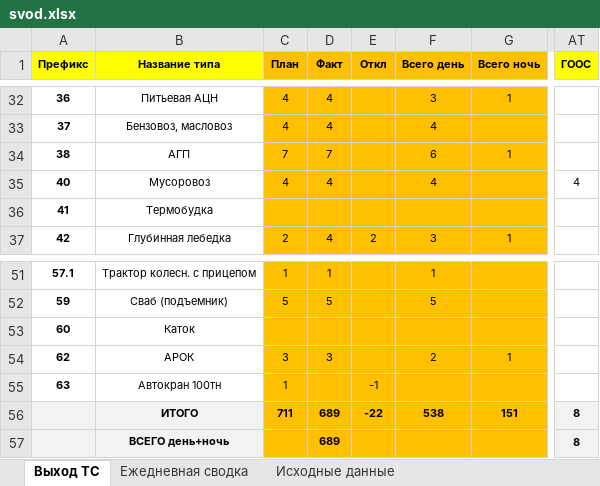
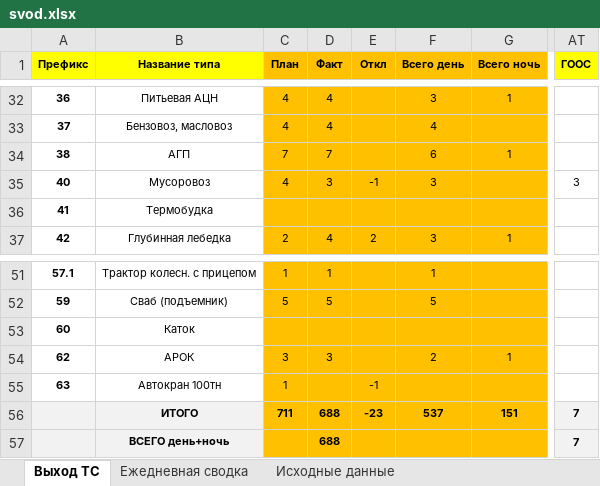
Before and after one commit to aura2889/summary, an Excel workbook: archive/2026-10-25/svod.xlsx, sheet Выход ТС, drawn as a sheet; only a part is shown, gaps mark what is left out; values as stored, in another font and other column widths than the file's, no borders; the diff names each change by its address in the sheet, - before the commit and + after, or states it on an @@ line.

```diff
--- a/archive/2026-10-25/svod.xlsx (sheet Выход ТС)
+++ b/archive/2026-10-25/svod.xlsx (sheet Выход ТС)
-D35 (Факт): 4
+D35 (Факт): 3
-E35 (Откл): (empty)
+E35 (Откл): -1
-F35 (Всего день): 4
+F35 (Всего день): 3
-AT35 (ГООС): 4
+AT35 (ГООС): 3
-D56:D57 (Факт): 689
+D56:D57 (Факт): 688
-E56 (Откл): -22
+E56 (Откл): -23
-F56 (Всего день): 538
+F56 (Всего день): 537
-AT56:AT57 (ГООС): 8
+AT56:AT57 (ГООС): 7
```
Also changed, not shown: sheet Исходные данные, formulas that keep their value, raw/MS.xlsx, 6 other files.
